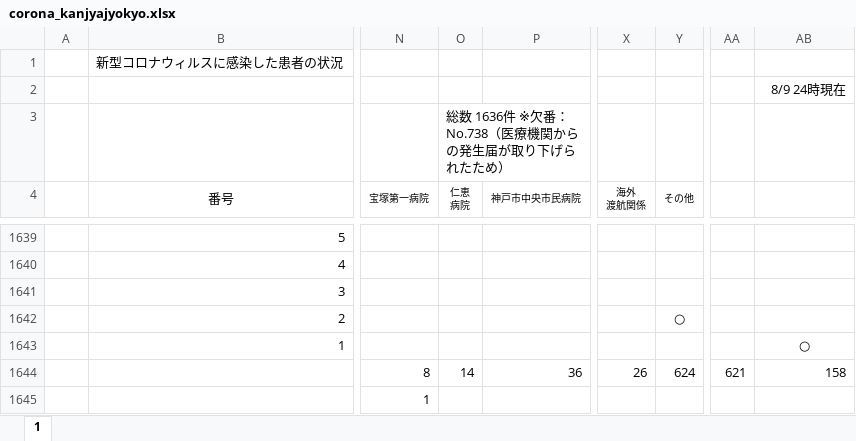
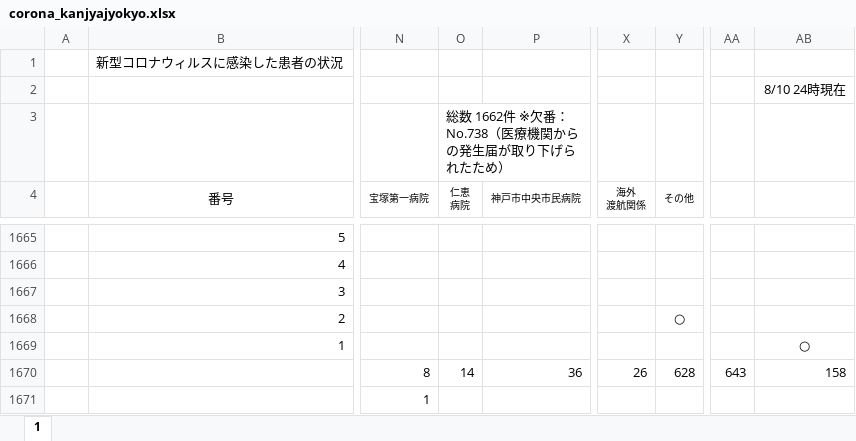
Before and after one commit to imabari/hyougo-covid19, an Excel workbook: corona_kanjyajyokyo.xlsx, sheet 1, drawn as a sheet; only a part is shown, gaps mark what is left out; values as stored, in another font and other column widths than the file's, no borders; charts and pictures not drawn; addresses are those after the commit; the diff covers the shown part only; the diff names each change by its address in the sheet, - before the commit and + after, or states it on an @@ line.

```diff
--- a/corona_kanjyajyokyo.xlsx (sheet 1)
+++ b/corona_kanjyajyokyo.xlsx (sheet 1)
-AB2: 8/9 24時現在
+AB2: 8/10 24時現在
-O3 (仁恵 病院): 総数 1636件 ※欠番：No.738（医療機関からの発生届が取り下げられたため）
+O3 (仁恵 病院): 総数 1662件 ※欠番：No.738（医療機関からの発生届が取り下げられたため）
-Y1670 (その他): 624
+Y1670 (その他): 628
-AA1670: 621
+AA1670: 643
```
Also changed, not shown: 26 added rows elsewhere in this sheet, formulas that keep their value, charts or pictures, daily_kanja.xlsx, 3 other files.
